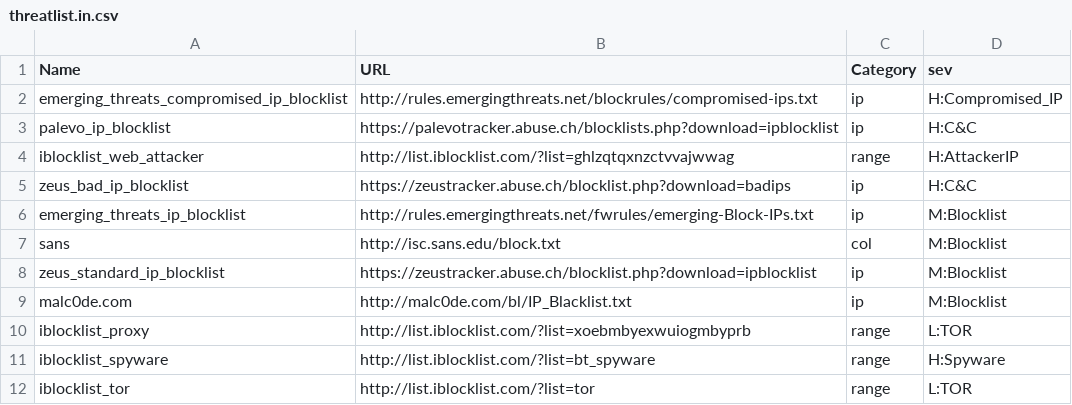
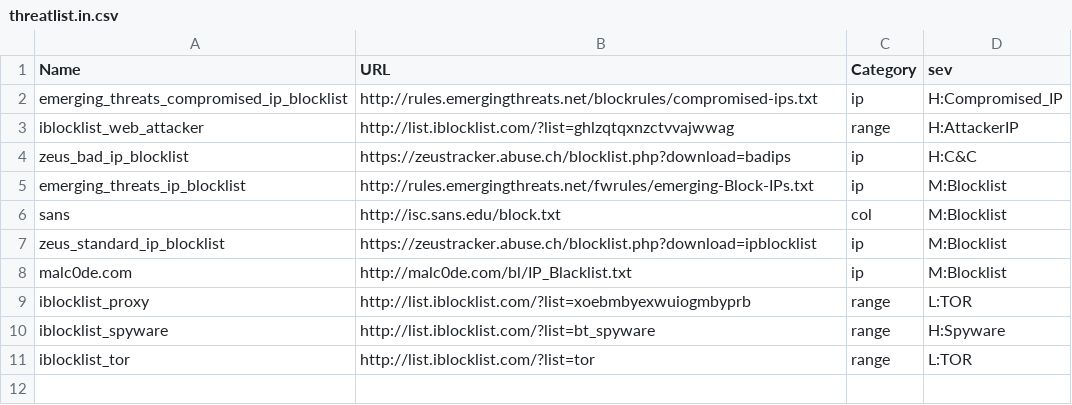
Before and after one commit to timip/threatintel, a CSV file: threatlist.in.csv, drawn as a sheet.

Commit message:
Remove shutdown palevo tracker

```diff
--- a/threatlist.in.csv
+++ b/threatlist.in.csv
@@ -2,3 +2,2 @@ Name,URL,Category,sev
 emerging_threats_compromised_ip_blocklist,http://rules.emergingthreats.net/blockrules/compromised-ips.txt,ip,H:Compromised_IP
-palevo_ip_blocklist,https://palevotracker.abuse.ch/blocklists.php?download=ipblocklist,ip,H:C&C
 iblocklist_web_attacker,http://list.iblocklist.com/?list=ghlzqtqxnzctvvajwwag,range,H:AttackerIP
```
